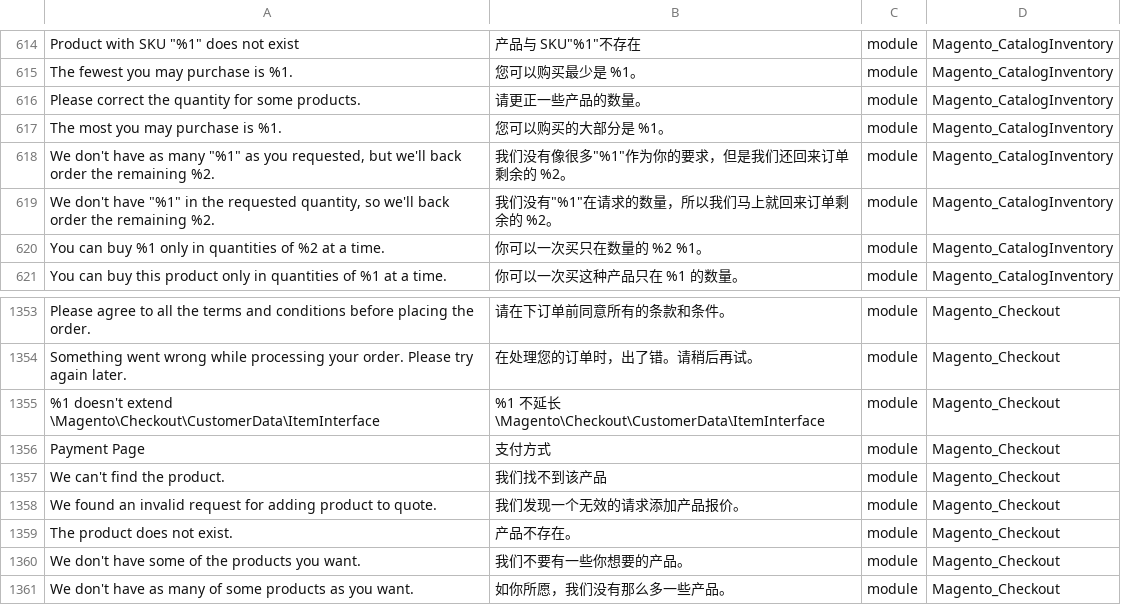
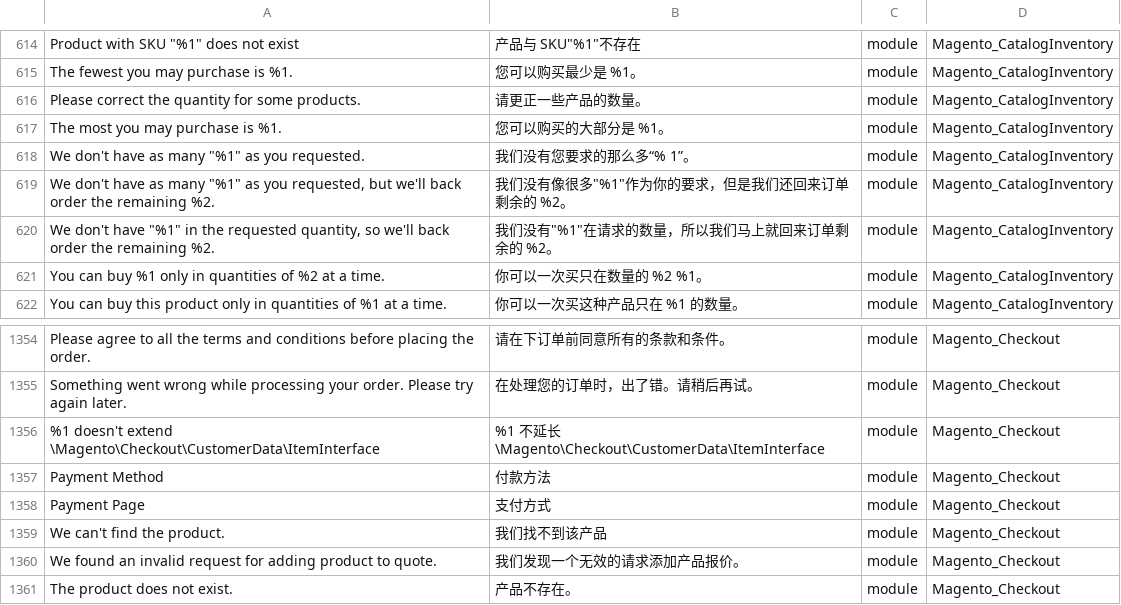
Before and after one commit to shuaiZend/language_zh_cn, a CSV file: zh_Hans_CN.csv, drawn as a sheet; only a part is shown, gaps mark what is left out; the shorter side is filled out with more unchanged rows; the diff names each change by its address in the sheet, - before the commit and + after, or states it on an @@ line.

```diff
--- a/zh_Hans_CN.csv
+++ b/zh_Hans_CN.csv
+row 618: We don't have as many "%1" as you requested. | 我们没有您要求的那么多“% 1”。 | module | Magento_CatalogInventory
+row 1357: Payment Method | 付款方法 | module | Magento_Checkout
```
Also changed, not shown: 1 other file.
